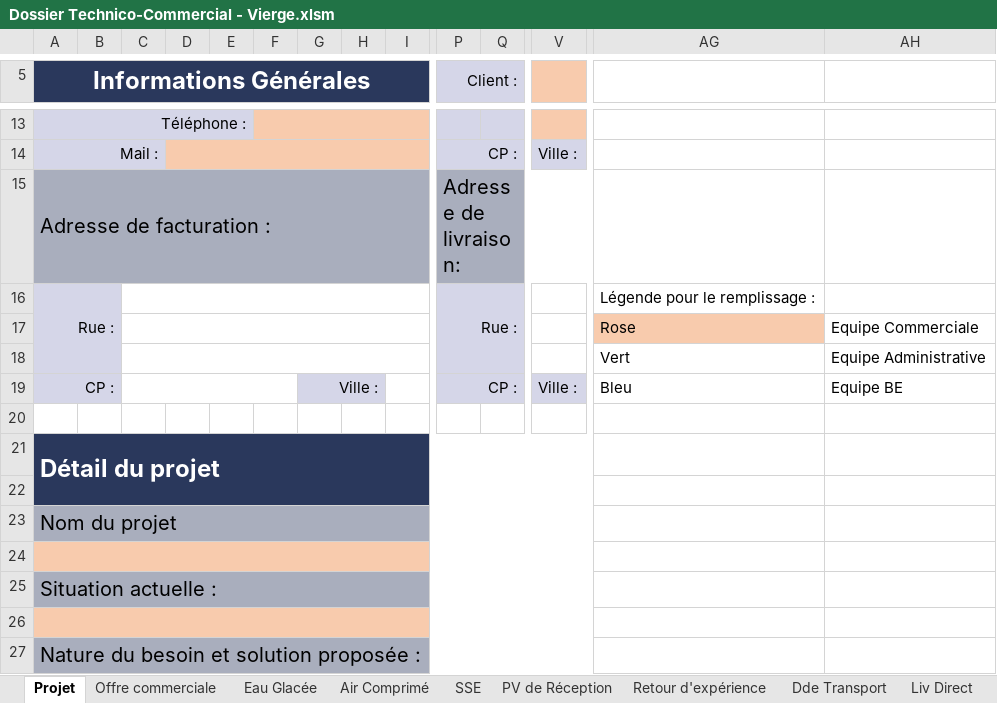
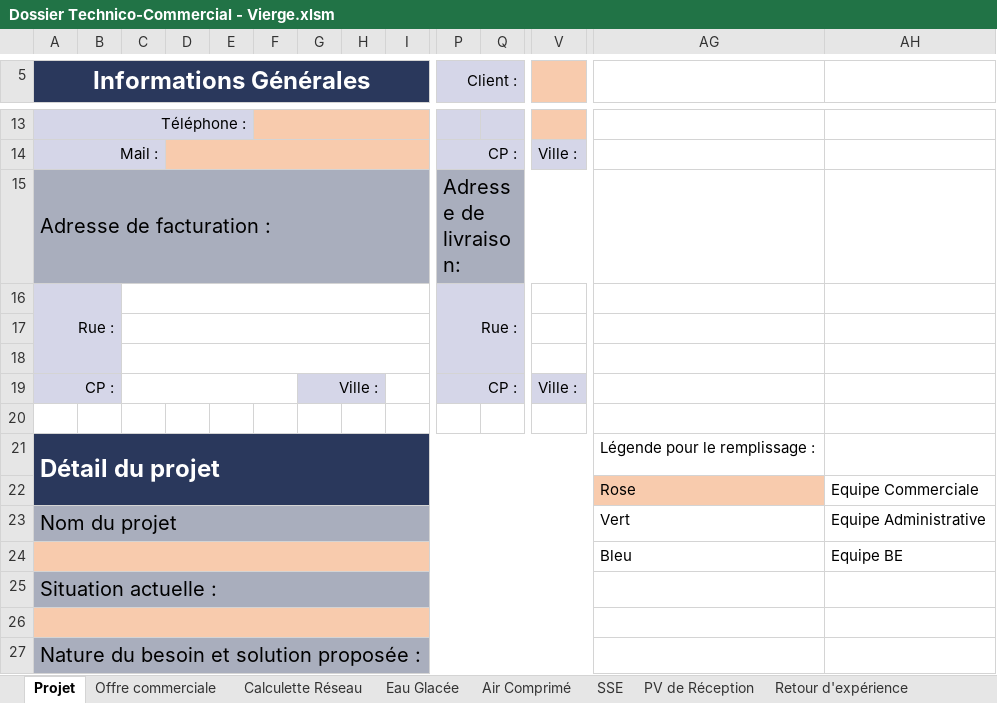
Before and after one commit to Zerayan/Pro, an Excel workbook: Airflux/Dossier Technico-Commercial - Vierge.xlsm, sheet Projet, drawn as a sheet; only a part is shown, gaps mark what is left out; values as stored, in another font and other column widths than the file's, no borders; charts and pictures not drawn; removed rows and columns are numbered as before the commit, all else as after; rows hold the shown columns only; the diff covers the shown part only; the diff names each change by its address in the sheet, - before the commit and + after, or states it on an @@ line.

```diff
--- a/Airflux/Dossier Technico-Commercial - Vierge.xlsm (sheet Projet)
+++ b/Airflux/Dossier Technico-Commercial - Vierge.xlsm (sheet Projet)
+sheet tab: Calculette Réseau
-A16:B18 merged
+A16:B18 merged
-P16:Q18 merged
+P16:Q18 merged
-AG16: Légende pour le remplissage :
+AG16: (empty)
+row 17: (empty)
+row 18: (empty)
+row 19: CP : |  |  |  |  |  | Ville : |  |  | CP : |  | Ville :
+row 20: (empty)
+row 21: Détail du projet |  |  |  |  |  |  |  |  |  |  |  | Légende pour le remplissage :
-A22:B22 fill: #D5D6E8
+A22:B22 fill: #2A385C
-C22:I22 fill: none
+C22:I22 fill: #2A385C
-C17:O17 merged
-P22:Q22 fill: #D5D6E8
+P22:Q22 fill: #2A385C
-V22 fill: none
+V22 fill: #2A385C
-row 18:  |  |  |  |  |  |  |  |  |  |  |  | Vert | Equipe Administrative
-row 19: CP : |  |  |  |  |  | Ville : |  |  | CP : |  | Ville : | Bleu | Equipe BE
-row 20: (empty)
-row 21: Détail du projet
-row 22: (empty)
-AG23: (empty)
+AG23: Vert
-AH23: (empty)
+AH23: Equipe Administrative
-row 24: (empty)
+row 24:  |  |  |  |  |  |  |  |  |  |  |  | Bleu | Equipe BE
```
Also changed, not shown: cell formats and merged cells elsewhere in this sheet, sheet Mise en Service, sheet Air Comprimé, sheet Offre commerciale, other sheet tabs, charts or pictures, 1 other file.
